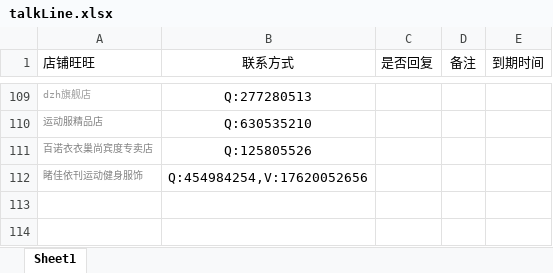
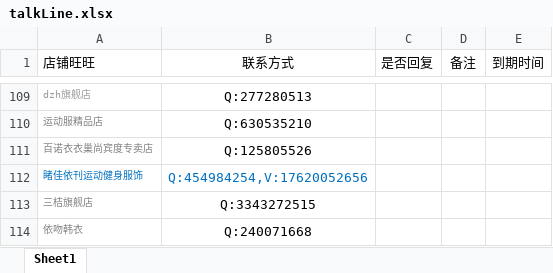
Before and after one commit to OriginalLucieN/T_KStation, an Excel workbook: talkLine.xlsx, sheet Sheet1, drawn as a sheet; only a part is shown, gaps mark what is left out; values as stored, in another font and other column widths than the file's, no borders; the diff names each change by its address in the sheet, - before the commit and + after, or states it on an @@ line.

```diff
--- a/talkLine.xlsx (sheet Sheet1)
+++ b/talkLine.xlsx (sheet Sheet1)
-A112 text colour: #808080
+A112 text colour: #0070C0
-B112 text colour: black
+B112 text colour: #0070C0
+row 113: 三桔旗舰店 | Q:3343272515
+row 114: 依吻韩衣 | Q:240071668
```
Also changed, not shown: 1 other file.
